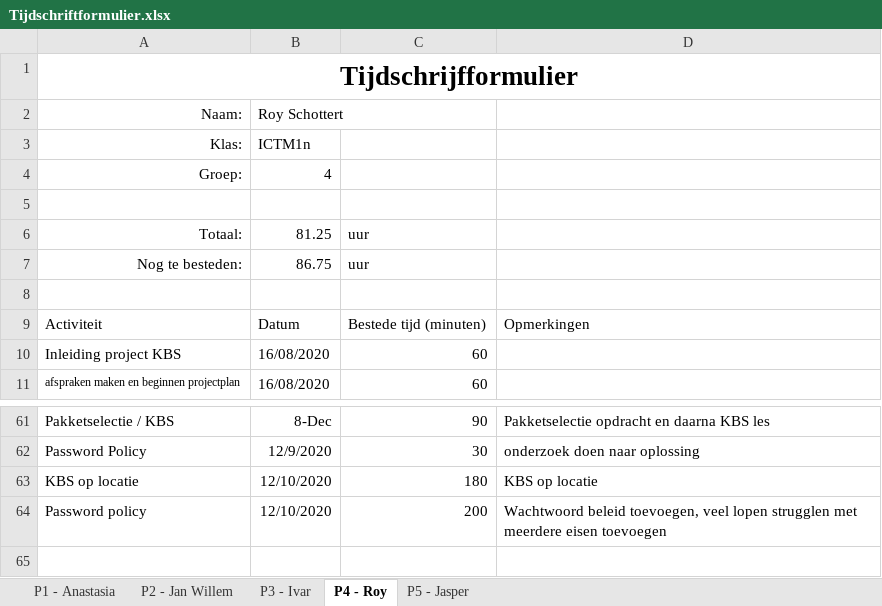
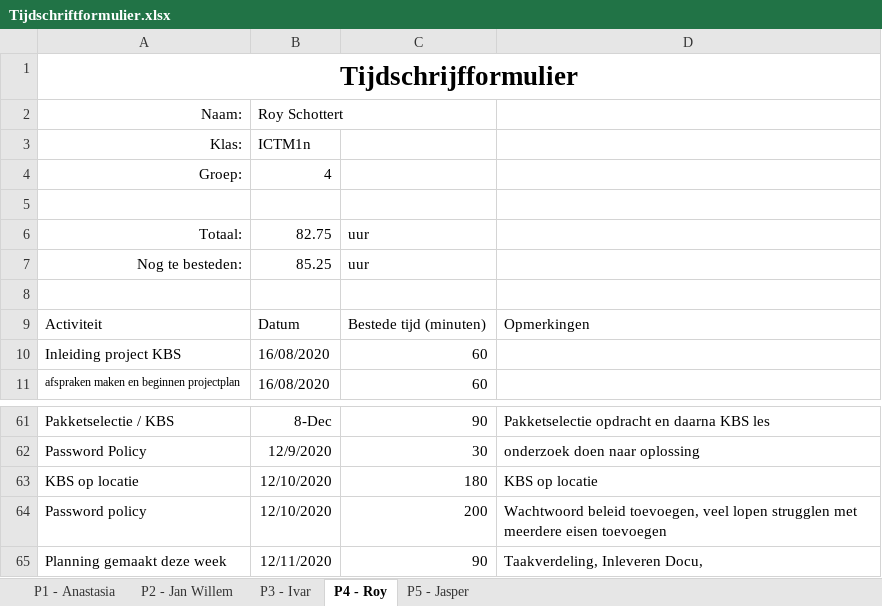
Before and after one commit to thesmallwan123/NerdyGadgets, an Excel workbook: Documenten/Tijdschriftformulier.xlsx, sheet P4 - Roy, drawn as a sheet; only a part is shown, gaps mark what is left out; values as stored, in another font and other column widths than the file's, no borders; table styles not drawn; the diff names each change by its address in the sheet, - before the commit and + after, or states it on an @@ line.

```diff
--- a/Documenten/Tijdschriftformulier.xlsx (sheet P4 - Roy)
+++ b/Documenten/Tijdschriftformulier.xlsx (sheet P4 - Roy)
-B6: 81.25
+B6: 82.75
-B7: 86.75
+B7: 85.25
+row 65: Planning gemaakt deze week | 12/11/2020 | 90 | Taakverdeling, Inleveren Docu,
```
Also changed, not shown: sheet P1 - Anastasia, sheet P2 - Jan Willem, sheet P5 - Jasper, sheet P3 - Ivar.
